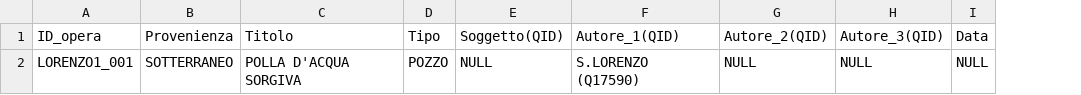
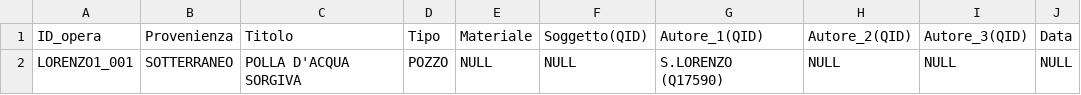
Before and after one commit to glptr-gh/Roma-Sotterranea, a CSV file: data/CSV/S.LORENZO_IN_FONTE.csv, drawn as a sheet; only a part is shown; the diff names each change by its address in the sheet, - before the commit and + after, or states it on an @@ line.

Commit message:
Update S.LORENZO_IN_FONTE.csv

```diff
--- a/data/CSV/S.LORENZO_IN_FONTE.csv
+++ b/data/CSV/S.LORENZO_IN_FONTE.csv
+column E, rows 1-2: Materiale | NULL
```
